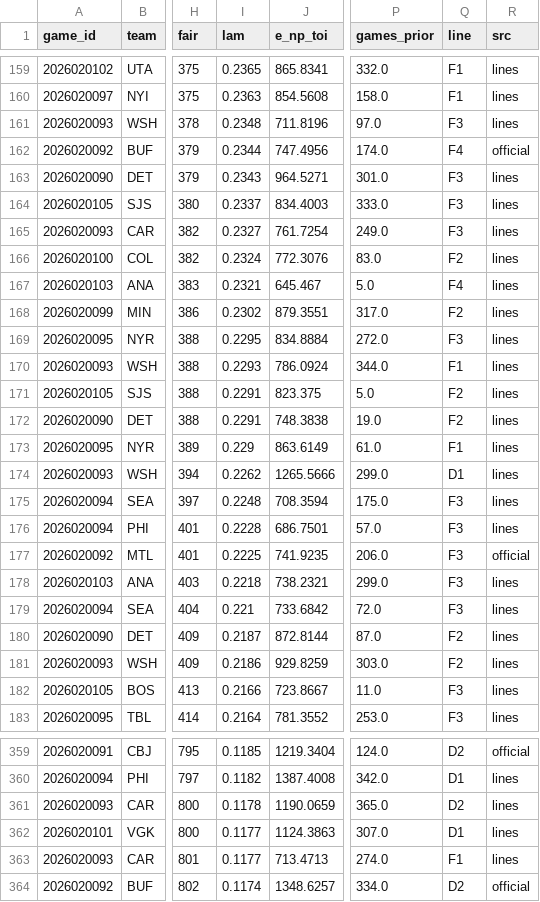
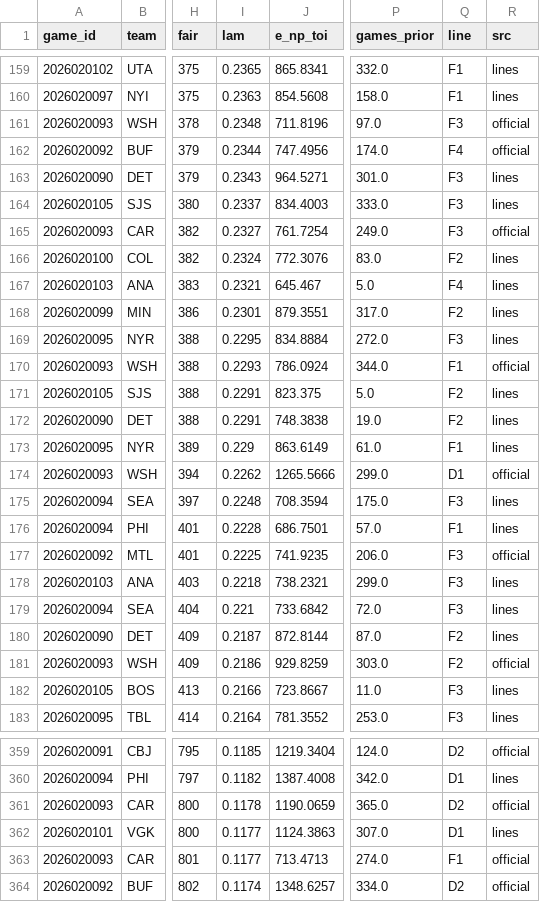
Before and after one commit to TheCanadIndian/nfl-sim-sheet, a CSV file: engine/hockey/projections/2026-10-13.csv, drawn as a sheet; only a part is shown, gaps mark what is left out; the diff covers the shown part only; the diff names each change by its address in the sheet, - before the commit and + after, or states it on an @@ line.

```diff
--- a/engine/hockey/projections/2026-10-13.csv
+++ b/engine/hockey/projections/2026-10-13.csv
-R161 (src): lines
+R161 (src): official
-R165 (src): lines
+R165 (src): official
-I168 (lam): 0.2302
+I168 (lam): 0.2301
-R170 (src): lines
+R170 (src): official
-R174 (src): lines
+R174 (src): official
-Q176 (line): F3
+Q176 (line): F1
-R181 (src): lines
+R181 (src): official
-R361 (src): lines
+R361 (src): official
-R363 (src): lines
+R363 (src): official
```
Also changed, not shown: 1 added row, 1 removed row, 2 moved rows and 46 edited cells elsewhere in this file, 12 other files.
